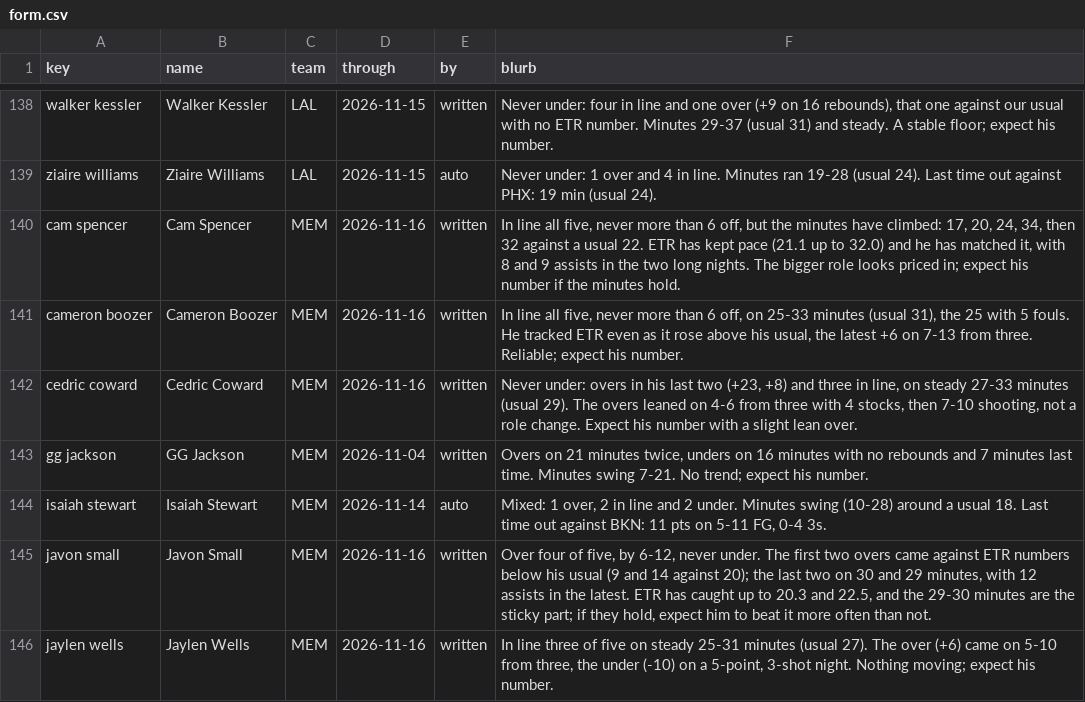
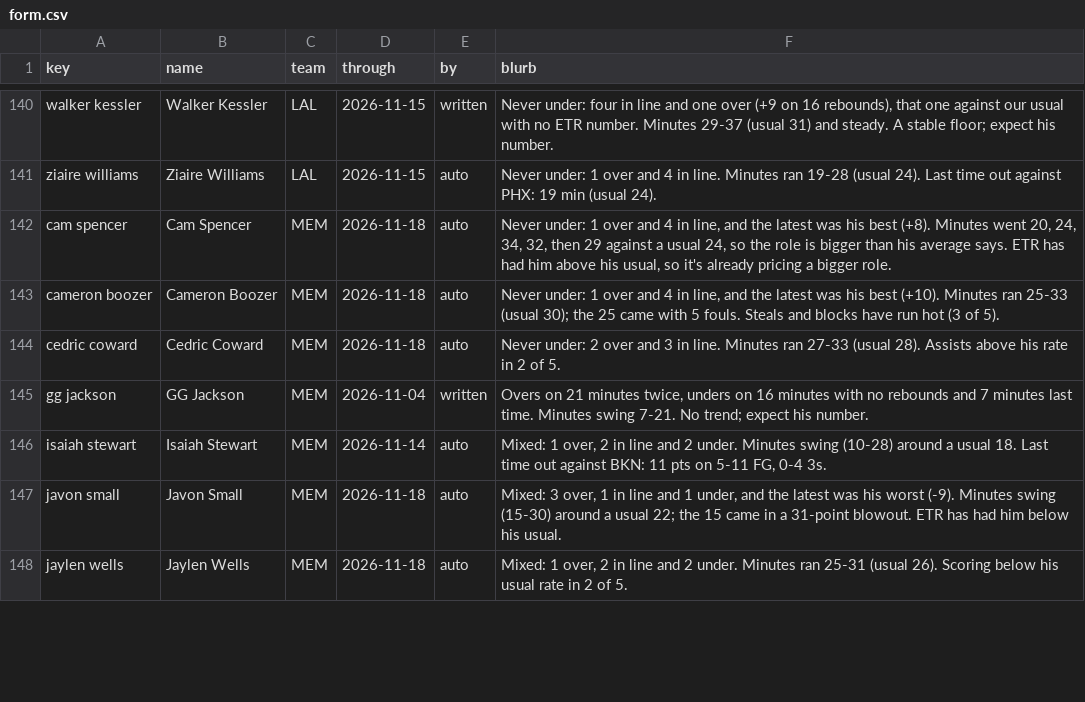
Before and after one commit to JonBoyBeats/br_rankings, a CSV file: analysis/nba/form.csv, drawn as a sheet; only a part is shown, gaps mark what is left out; the diff covers the shown part only.

```diff
--- a/analysis/nba/form.csv
+++ b/analysis/nba/form.csv
@@ -139,8 +141,8 @@ walker kessler,Walker Kessler,LAL,2026-11-15,written,"Never under: four in line
 ziaire williams,Ziaire Williams,LAL,2026-11-15,auto,Never under: 1 over and 4 in line. Minutes ran 19-28 (usual 24). Last time out against PHX: 19 min (usual 24).
-cam spencer,Cam Spencer,MEM,2026-11-16,written,"In line all five, never more than 6 off, but the minutes have climbed: 17, 20, 24, 34, then 32 against a usual 22. ETR has kept pace (21.1 up to 32.0) and he has matched it, with 8 and 9 assists in the two long nights. The bigger role looks priced in; expect his number if the minutes hold."
-cameron boozer,Cameron Boozer,MEM,2026-11-16,written,"In line all five, never more than 6 off, on 25-33 minutes (usual 31), the 25 with 5 fouls. He tracked ETR even as it rose above his usual, the latest +6 on 7-13 from three. Reliable; expect his number."
-cedric coward,Cedric Coward,MEM,2026-11-16,written,"Never under: overs in his last two (+23, +8) and three in line, on steady 27-33 minutes (usual 29). The overs leaned on 4-6 from three with 4 stocks, then 7-10 shooting, not a role change. Expect his number with a slight lean over."
+cam spencer,Cam Spencer,MEM,2026-11-18,auto,"Never under: 1 over and 4 in line, and the latest was his best (+8). Minutes went 20, 24, 34, 32, then 29 against a usual 24, so the role is bigger than his average says. ETR has had him above his usual, so it's already pricing a bigger role."
+cameron boozer,Cameron Boozer,MEM,2026-11-18,auto,"Never under: 1 over and 4 in line, and the latest was his best (+10). Minutes ran 25-33 (usual 30); the 25 came with 5 fouls. Steals and blocks have run hot (3 of 5)."
+cedric coward,Cedric Coward,MEM,2026-11-18,auto,Never under: 2 over and 3 in line. Minutes ran 27-33 (usual 28). Assists above his rate in 2 of 5.
 gg jackson,GG Jackson,MEM,2026-11-04,written,"Overs on 21 minutes twice, unders on 16 minutes with no rebounds and 7 minutes last time. Minutes swing 7-21. No trend; expect his number."
 isaiah stewart,Isaiah Stewart,MEM,2026-11-14,auto,"Mixed: 1 over, 2 in line and 2 under. Minutes swing (10-28) around a usual 18. Last time out against BKN: 11 pts on 5-11 FG, 0-4 3s."
-javon small,Javon Small,MEM,2026-11-16,written,"Over four of five, by 6-12, never under. The first two overs came against ETR numbers below his usual (9 and 14 against 20); the last two on 30 and 29 minutes, with 12 assists in the latest. ETR has caught up to 20.3 and 22.5, and the 29-30 minutes are the sticky part; if they hold, expect him to beat it more often than not."
-jaylen wells,Jaylen Wells,MEM,2026-11-16,written,"In line three of five on steady 25-31 minutes (usual 27). The over (+6) came on 5-10 from three, the under (-10) on a 5-point, 3-shot night. Nothing moving; expect his number."
+javon small,Javon Small,MEM,2026-11-18,auto,"Mixed: 3 over, 1 in line and 1 under, and the latest was his worst (-9). Minutes swing (15-30) around a usual 22; the 15 came in a 31-point blowout. ETR has had him below his usual."
+jaylen wells,Jaylen Wells,MEM,2026-11-18,auto,"Mixed: 1 over, 2 in line and 2 under. Minutes ran 25-31 (usual 26). Scoring below his usual rate in 2 of 5."
```
Also changed, not shown: 3 added rows and 51 edited cells elsewhere in this file, analysis/nba/takes/2026-11-19_recent.csv, 2 other files.
